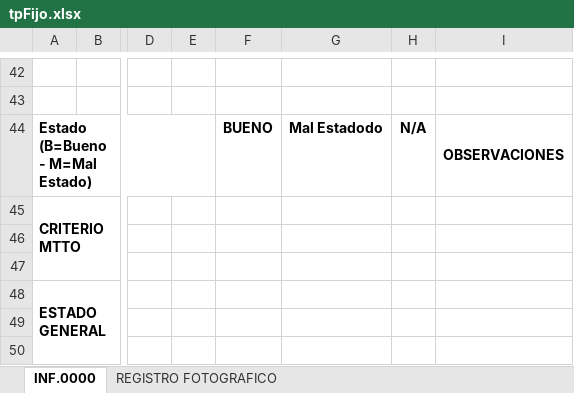
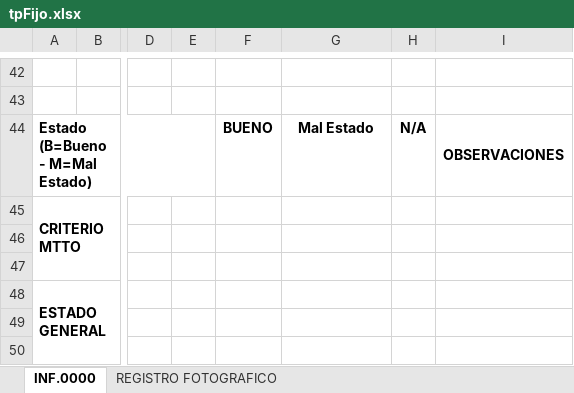
Before and after one commit to JulianRico/drf-api, an Excel workbook: reports/tpFijo.xlsx, sheet INF.0000, drawn as a sheet; only a part is shown, gaps mark what is left out; values as stored, in another font and other column widths than the file's, no borders; charts and pictures not drawn; the diff names each change by its address in the sheet, - before the commit and + after, or states it on an @@ line.

```diff
--- a/reports/tpFijo.xlsx (sheet INF.0000)
+++ b/reports/tpFijo.xlsx (sheet INF.0000)
-G44: Mal Estadodo
+G44: Mal Estado
```
Also changed, not shown: charts or pictures, reports/certificadoTemplate.xlsx, reports/tpCertificadoMovil.xlsx, 8 other files.
